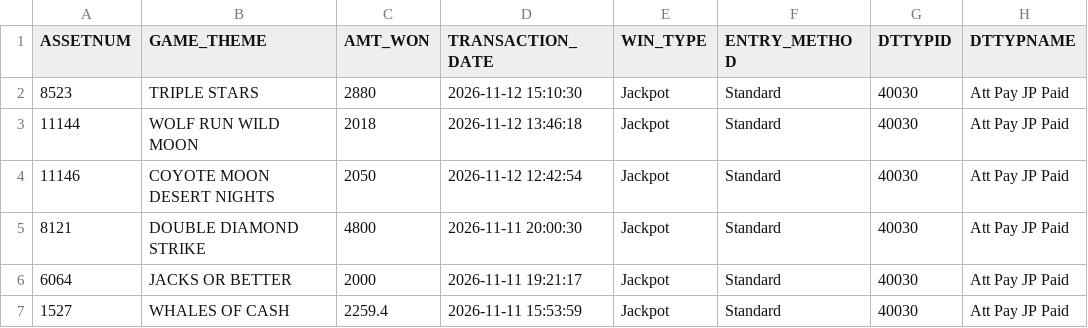
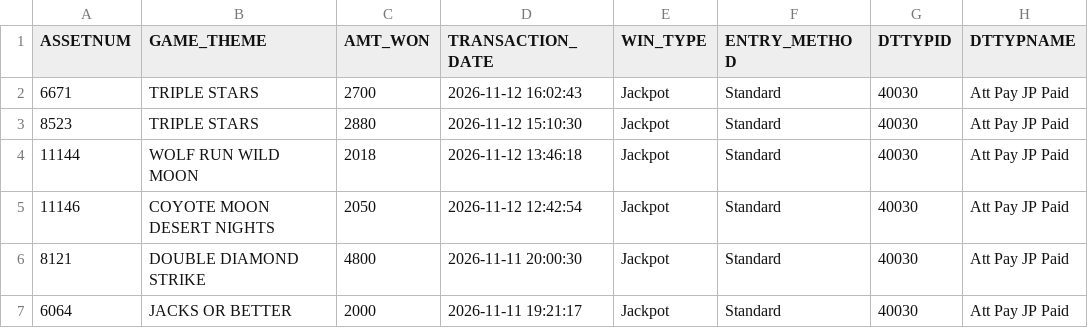
Before and after one commit to Winnercircle1/jackpot-boards, a CSV file: silver-slipper/data.csv, drawn as a sheet; only a part is shown; the shorter side is filled out with more unchanged rows.

Commit message:
Update silver-slipper/data.csv 2026-11-12T22:58:22.713Z

```diff
--- a/silver-slipper/data.csv
+++ b/silver-slipper/data.csv
@@ -1,2 +1,3 @@
 ASSETNUM,GAME_THEME,AMT_WON,TRANSACTION_DATE,WIN_TYPE,ENTRY_METHOD,DTTYPID,DTTYPNAME
+6671,TRIPLE STARS,2700,2026-11-12 16:02:43,Jackpot,Standard,40030,Att Pay JP Paid
 8523,TRIPLE STARS,2880,2026-11-12 15:10:30,Jackpot,Standard,40030,Att Pay JP Paid
```
